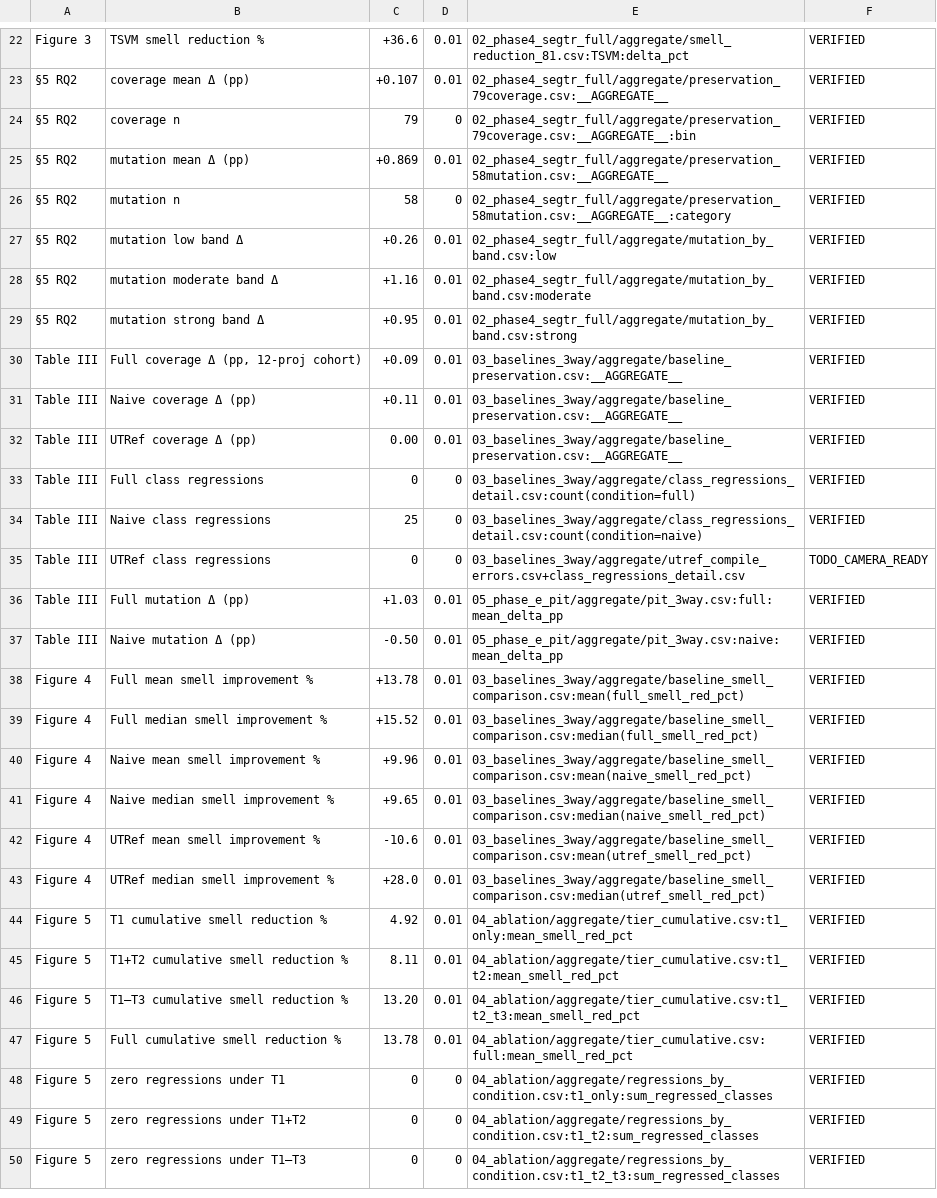
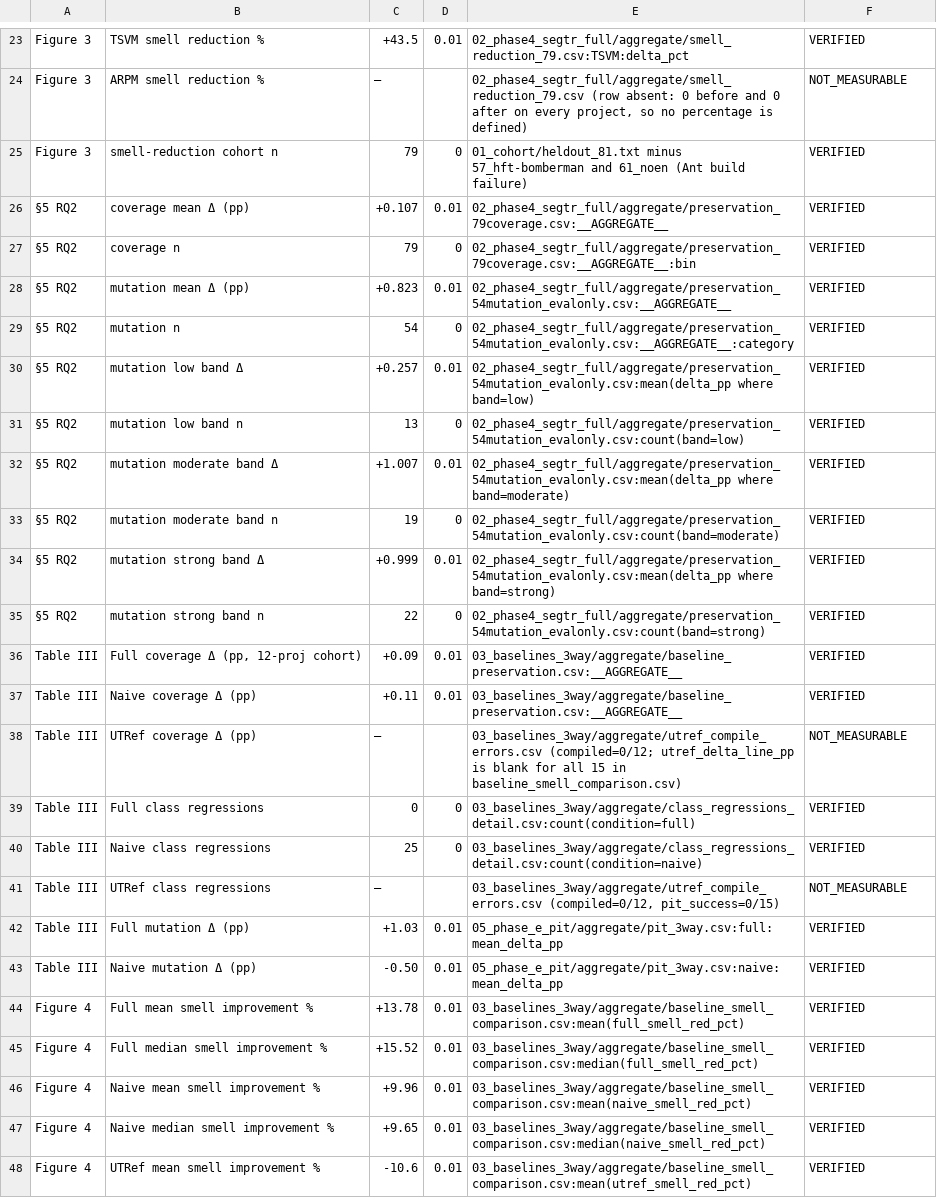
Before and after one commit to SE-GTR/SE-GTR, a CSV file: claim_map/claim_provenance.csv, drawn as a sheet; only a part is shown, gaps mark what is left out; the shorter side is filled out with more unchanged rows; addresses are those after the commit; the diff covers the shown part only; the diff names each change by its address in the sheet, - before the commit and + after, or states it on an @@ line.

```diff
--- a/claim_map/claim_provenance.csv
+++ b/claim_map/claim_provenance.csv
-C23: +36.6
+C23: +43.5
-E23: 02_phase4_segtr_full/aggregate/smell_reduction_81.csv:TSVM:delta_pct
+E23: 02_phase4_segtr_full/aggregate/smell_reduction_79.csv:TSVM:delta_pct
+row 24: Figure 3 | ARPM smell reduction % | — |  | 02_phase4_segtr_full/aggregate/smell_reduction_79.csv (row absent: 0 before and 0 after on every project, so no percentage is defined) | NOT_MEASURABLE
+row 25: Figure 3 | smell-reduction cohort n | 79 | 0 | 01_cohort/heldout_81.txt minus 57_hft-bomberman and 61_noen (Ant build failure) | VERIFIED
-C28: +0.869
+C28: +0.823
-E28: 02_phase4_segtr_full/aggregate/preservation_58mutation.csv:__AGGREGATE__
+E28: 02_phase4_segtr_full/aggregate/preservation_54mutation_evalonly.csv:__AGGREGATE__
-C29: 58
+C29: 54
-E29: 02_phase4_segtr_full/aggregate/preservation_58mutation.csv:__AGGREGATE__:category
+E29: 02_phase4_segtr_full/aggregate/preservation_54mutation_evalonly.csv:__AGGREGATE__:category
-C30: +0.26
+C30: +0.257
-E30: 02_phase4_segtr_full/aggregate/mutation_by_band.csv:low
+E30: 02_phase4_segtr_full/aggregate/preservation_54mutation_evalonly.csv:mean(delta_pp where band=low)
+row 31: §5 RQ2 | mutation low band n | 13 | 0 | 02_phase4_segtr_full/aggregate/preservation_54mutation_evalonly.csv:count(band=low) | VERIFIED
-C32: +1.16
+C32: +1.007
-E32: 02_phase4_segtr_full/aggregate/mutation_by_band.csv:moderate
+E32: 02_phase4_segtr_full/aggregate/preservation_54mutation_evalonly.csv:mean(delta_pp where band=moderate)
+row 33: §5 RQ2 | mutation moderate band n | 19 | 0 | 02_phase4_segtr_full/aggregate/preservation_54mutation_evalonly.csv:count(band=moderate) | VERIFIED
-C34: +0.95
+C34: +0.999
-E34: 02_phase4_segtr_full/aggregate/mutation_by_band.csv:strong
+E34: 02_phase4_segtr_full/aggregate/preservation_54mutation_evalonly.csv:mean(delta_pp where band=strong)
+row 35: §5 RQ2 | mutation strong band n | 22 | 0 | 02_phase4_segtr_full/aggregate/preservation_54mutation_evalonly.csv:count(band=strong) | VERIFIED
-C38: 0.00
+C38: —
-D38: 0.01
+D38: (empty)
-E38: 03_baselines_3way/aggregate/baseline_preservation.csv:__AGGREGATE__
+E38: 03_baselines_3way/aggregate/utref_compile_errors.csv (compiled=0/12; utref_delta_line_pp is blank for all 15 in baseline_smell_comparison.csv)
-F38: VERIFIED
+F38: NOT_MEASURABLE
-C41: 0
+C41: —
-D41: 0
+D41: (empty)
-E41: 03_baselines_3way/aggregate/utref_compile_errors.csv+class_regressions_detail.csv
+E41: 03_baselines_3way/aggregate/utref_compile_errors.csv (compiled=0/12, pit_success=0/15)
-F41: TODO_CAMERA_READY
+F41: NOT_MEASURABLE
```
Also changed, not shown: 4 added rows, 3 removed rows and 24 edited cells elsewhere in this file, 2 other files.
